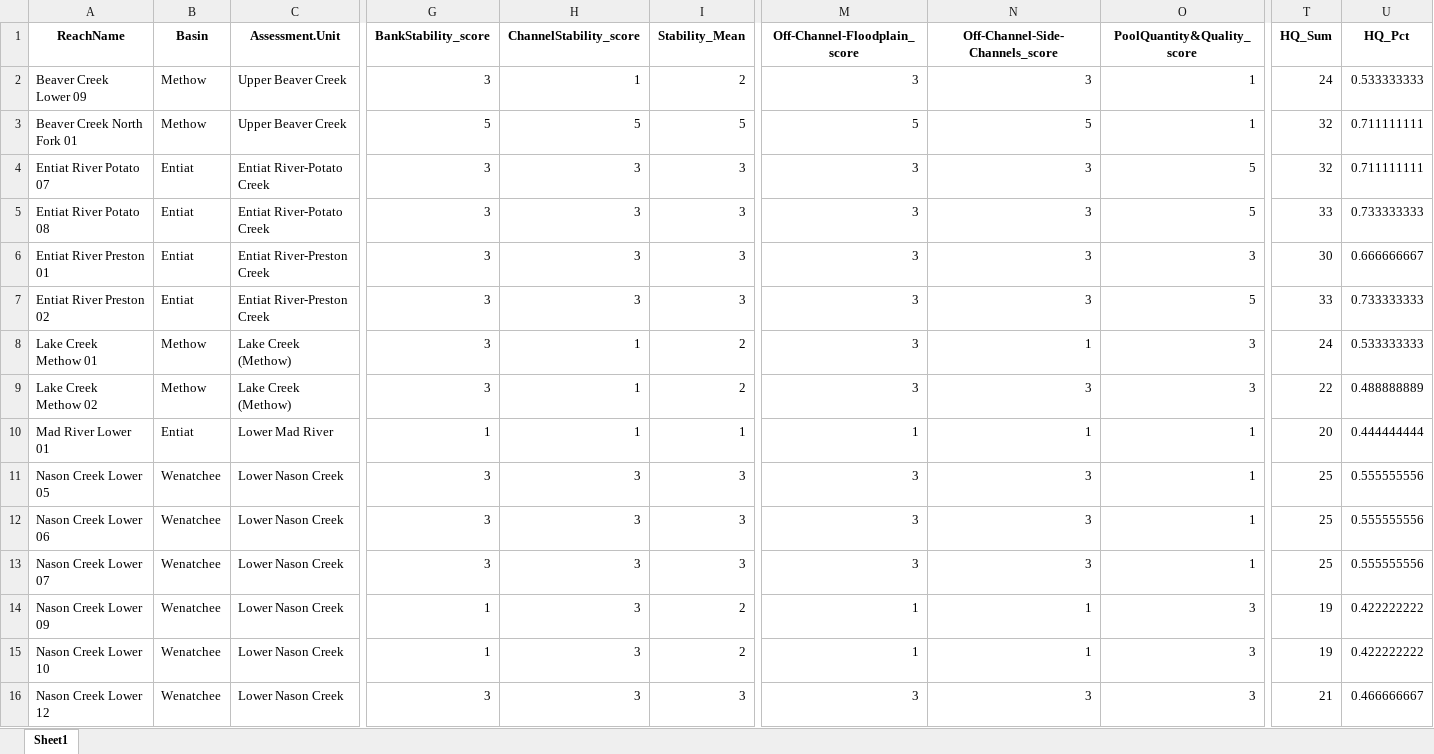
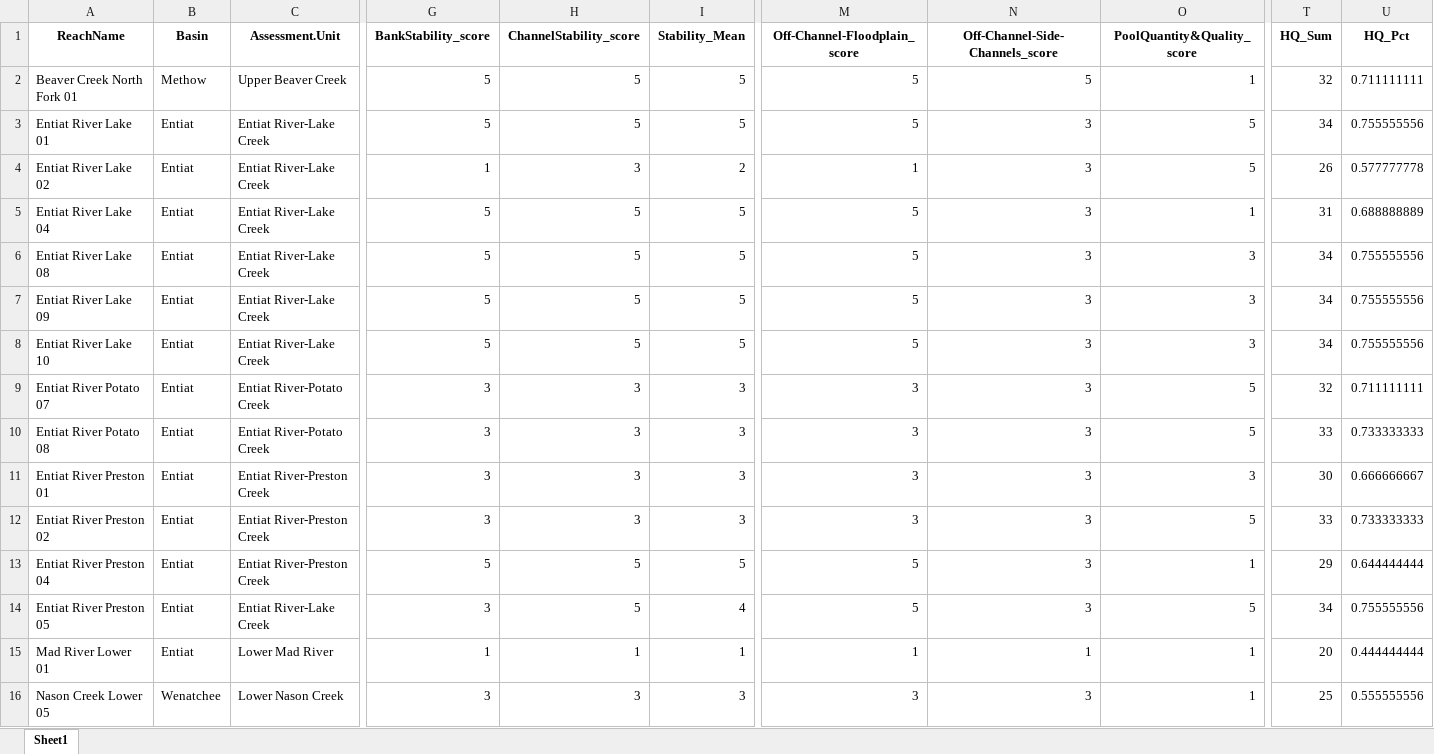
Before and after one commit to Upper-Columbia-Salmon-Recovery-Board/Prioritization_Step2_Data_R_Project, an Excel workbook: Output/Bull_Trout_Habitat_Quality_RESTORATOIN_Methow_Entiat_Wenatchee.xlsx, sheet Sheet1, drawn as a sheet; only a part is shown, gaps mark what is left out; the shorter side is filled out with more unchanged rows; values as stored, in another font and other column widths than the file's, no borders; removed rows and columns are numbered as before the commit, all else as after; rows hold the shown columns only; the diff covers the shown part only; the diff names each change by its address in the sheet, - before the commit and + after, or states it on an @@ line.

```diff
--- a/Output/Bull_Trout_Habitat_Quality_RESTORATOIN_Methow_Entiat_Wenatchee.xlsx (sheet Sheet1)
+++ b/Output/Bull_Trout_Habitat_Quality_RESTORATOIN_Methow_Entiat_Wenatchee.xlsx (sheet Sheet1)
-row 2: Beaver Creek Lower 09 | Methow | Upper Beaver Creek | 3 | 1 | 2 | 3 | 3 | 1 | 24 | 0.533333333
+row 3: Entiat River Lake 01 | Entiat | Entiat River-Lake Creek | 5 | 5 | 5 | 5 | 3 | 5 | 34 | 0.755555556
+row 4: Entiat River Lake 02 | Entiat | Entiat River-Lake Creek | 1 | 3 | 2 | 1 | 3 | 5 | 26 | 0.577777778
+row 5: Entiat River Lake 04 | Entiat | Entiat River-Lake Creek | 5 | 5 | 5 | 5 | 3 | 1 | 31 | 0.688888889
+row 6: Entiat River Lake 08 | Entiat | Entiat River-Lake Creek | 5 | 5 | 5 | 5 | 3 | 3 | 34 | 0.755555556
+row 7: Entiat River Lake 09 | Entiat | Entiat River-Lake Creek | 5 | 5 | 5 | 5 | 3 | 3 | 34 | 0.755555556
+row 8: Entiat River Lake 10 | Entiat | Entiat River-Lake Creek | 5 | 5 | 5 | 5 | 3 | 3 | 34 | 0.755555556
-A13 (ReachName): Lake Creek Methow 01
+A13 (ReachName): Entiat River Preston 04
-B13 (Basin): Methow
+B13 (Basin): Entiat
-C13 (Assessment.Unit): Lake Creek (Methow)
+C13 (Assessment.Unit): Entiat River-Preston Creek
-G13 (BankStability_score): 3
+G13 (BankStability_score): 5
-H13 (ChannelStability_score): 1
+H13 (ChannelStability_score): 5
-I13 (Stability_Mean): 2
+I13 (Stability_Mean): 5
-M13 (Off-Channel-Floodplain_score): 3
+M13 (Off-Channel-Floodplain_score): 5
-N13 (Off-Channel-Side-Channels_score): 1
+N13 (Off-Channel-Side-Channels_score): 3
-O13 (PoolQuantity&Quality_score): 3
+O13 (PoolQuantity&Quality_score): 1
-T13 (HQ_Sum): 24
+T13 (HQ_Sum): 29
-U13 (HQ_Pct): 0.533333333
+U13 (HQ_Pct): 0.644444444
-row 9: Lake Creek Methow 02 | Methow | Lake Creek (Methow) | 3 | 1 | 2 | 3 | 3 | 3 | 22 | 0.488888889
+row 14: Entiat River Preston 05 | Entiat | Entiat River-Lake Creek | 3 | 5 | 4 | 5 | 3 | 5 | 34 | 0.755555556
```
Also changed, not shown: 3 edited cells elsewhere in this sheet, Data/LifeStagePriorities_AUandReach.xlsx, Output/Reach_Habitat_Attribute_Life_Stage_Species_Restoration_Output.xlsx, 10 other files.
